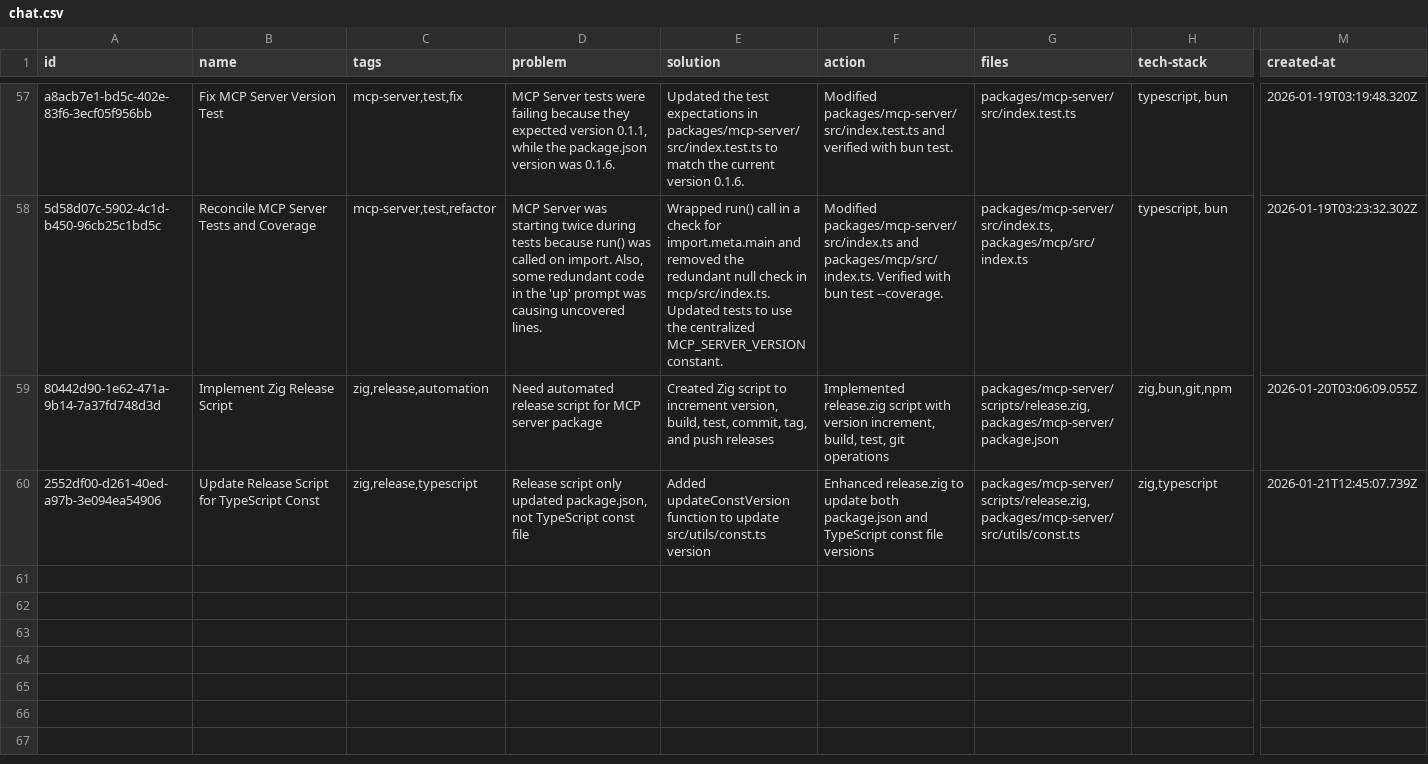
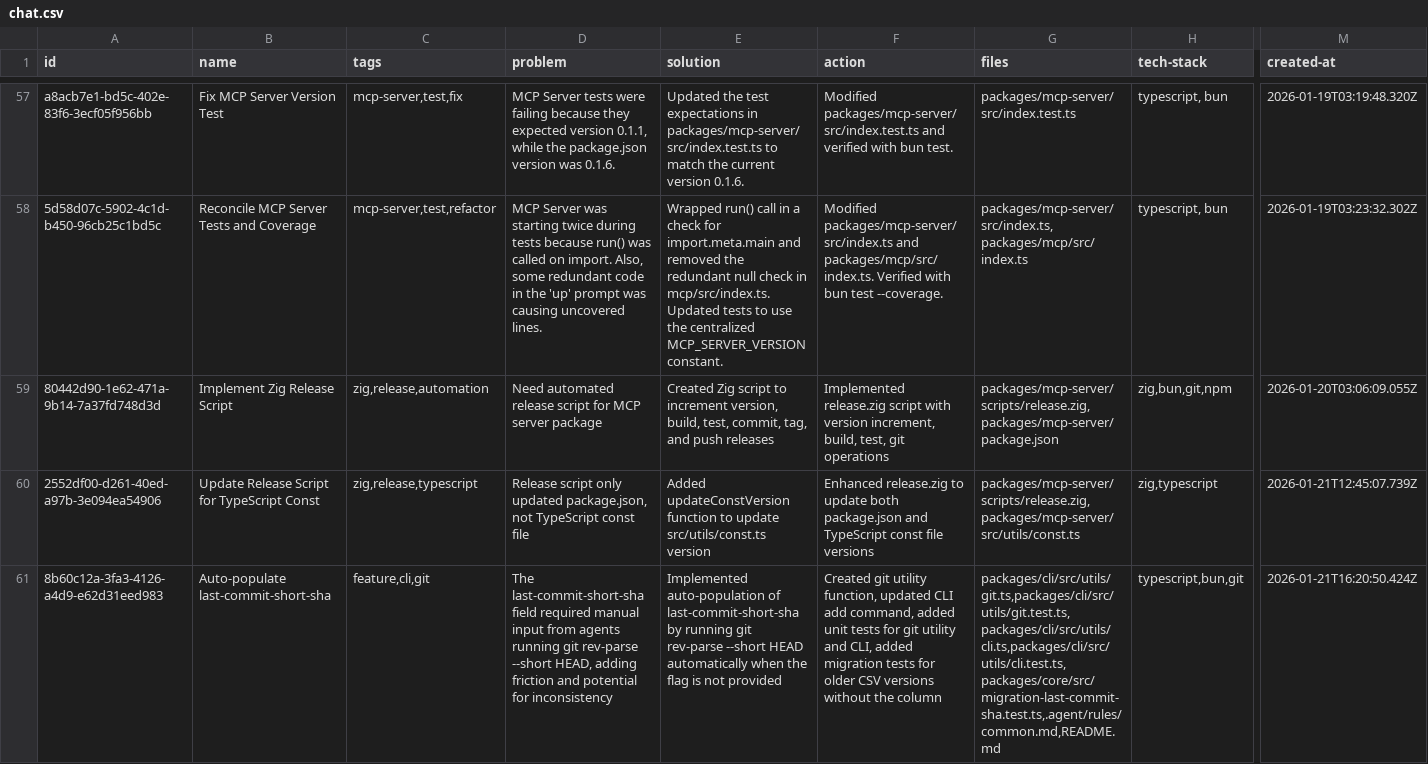
Before and after one commit to loclv/llm-lean-log, a CSV file: logs/chat.csv, drawn as a sheet; only a part is shown, gaps mark what is left out; rows hold the shown columns only; the diff names each change by its address in the sheet, - before the commit and + after, or states it on an @@ line.

Commit message:
📦 NEW: auto-population of last-commit-short-sha for the l-log CLI tool

```diff
--- a/logs/chat.csv
+++ b/logs/chat.csv
+row 61: 8b60c12a-3fa3-4126-a4d9-e62d31eed983 | Auto-populate last-commit-short-sha | feature,cli,git | The last-commit-short-sha field required manual input from agents running git rev-parse --short HEAD, adding friction and potential for inconsistency | Implemented auto-population of last-commit-short-sha by running git rev-parse --short HEAD automatically when the flag is not provided | Created git utility function, updated CLI add command, added unit tests for git utility and CLI, added migration tests for older CSV versions without the column | packages/cli/src/utils/git.ts,packages/cli/src/utils/git.test.ts,packages/cli/src/utils/cli.ts,packages/cli/src/utils/cli.test.ts,packages/core/src/migration-last-commit-sha.test.ts,.agent/rules/common.md,README.md | typescript,bun,git | 2026-01-21T16:20:50.424Z
```
Also changed, not shown: 16 other files.
